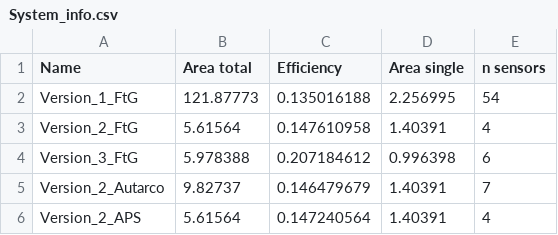
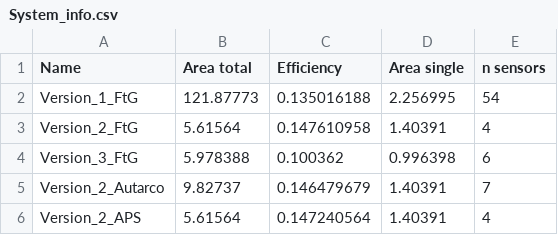
Before and after one commit to martinig94/internship, a CSV file: System_info.csv, drawn as a sheet.

Commit message:
Update System_info.csv

```diff
--- a/System_info.csv
+++ b/System_info.csv
@@ -3,3 +3,3 @@ Version_1_FtG,121.87773,0.135016188,2.256995,54
 Version_2_FtG,5.61564,0.147610958,1.40391,4
-Version_3_FtG,5.978388,0.207184612,0.996398,6
+Version_3_FtG,5.978388,0.100362,0.996398,6
 Version_2_Autarco,9.82737,0.146479679,1.40391,7
```
